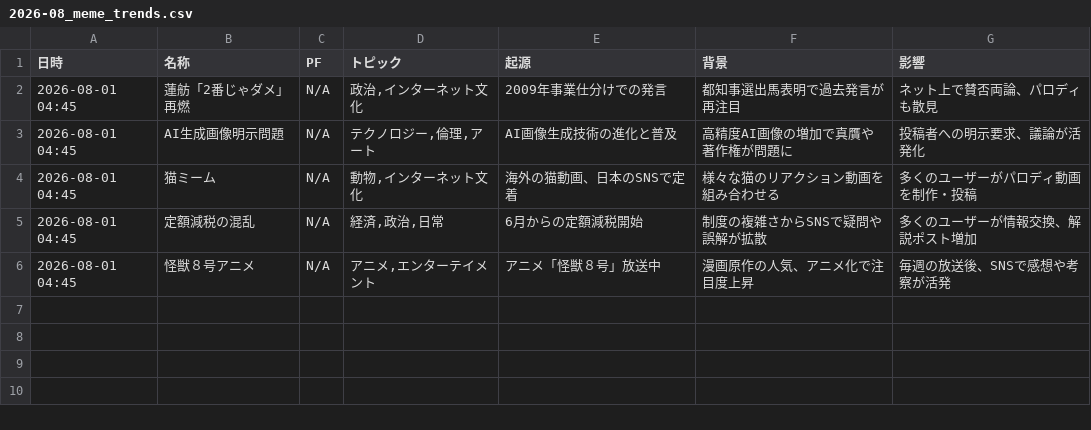
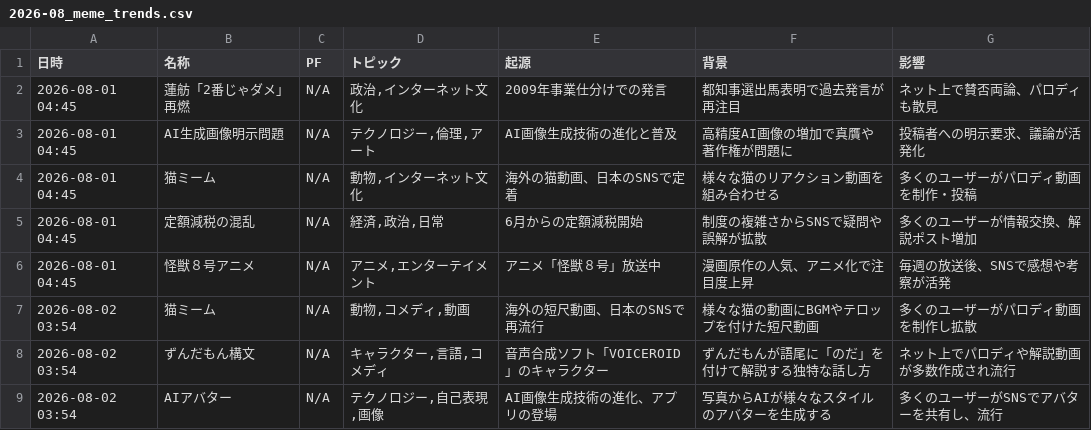
Before and after one commit to Hamaaan/sns-meme-reporting-jp, a CSV file: data/2026/2026-08_meme_trends.csv, drawn as a sheet; the diff names each change by its address in the sheet, - before the commit and + after, or states it on an @@ line.

```diff
--- a/data/2026/2026-08_meme_trends.csv
+++ b/data/2026/2026-08_meme_trends.csv
+row 7: 2026-08-02 03:54 | 猫ミーム | N/A | 動物,コメディ,動画 | 海外の短尺動画、日本のSNSで再流行 | 様々な猫の動画にBGMやテロップを付けた短尺動画 | 多くのユーザーがパロディ動画を制作し拡散
+row 8: 2026-08-02 03:54 | ずんだもん構文 | N/A | キャラクター,言語,コメディ | 音声合成ソフト「VOICEROID」のキャラクター | ずんだもんが語尾に「のだ」を付けて解説する独特な話し方 | ネット上でパロディや解説動画が多数作成され流行
+row 9: 2026-08-02 03:54 | AIアバター | N/A | テクノロジー,自己表現,画像 | AI画像生成技術の進化、アプリの登場 | 写真からAIが様々なスタイルのアバターを生成する | 多くのユーザーがSNSでアバターを共有し、流行
```
Also changed, not shown: 1 other file.
